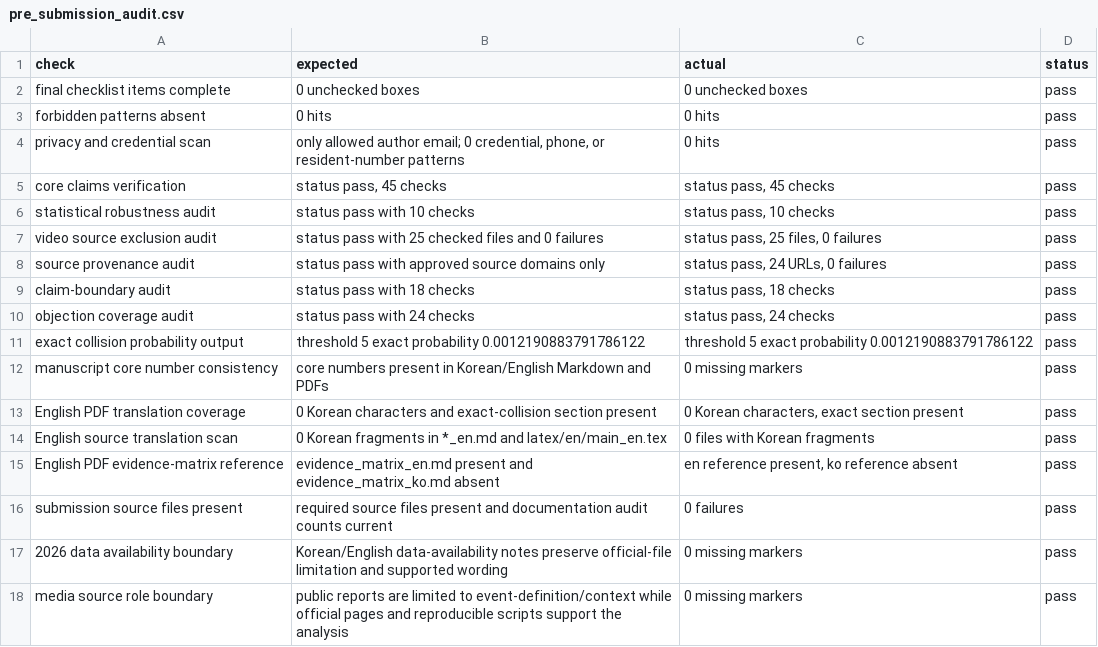
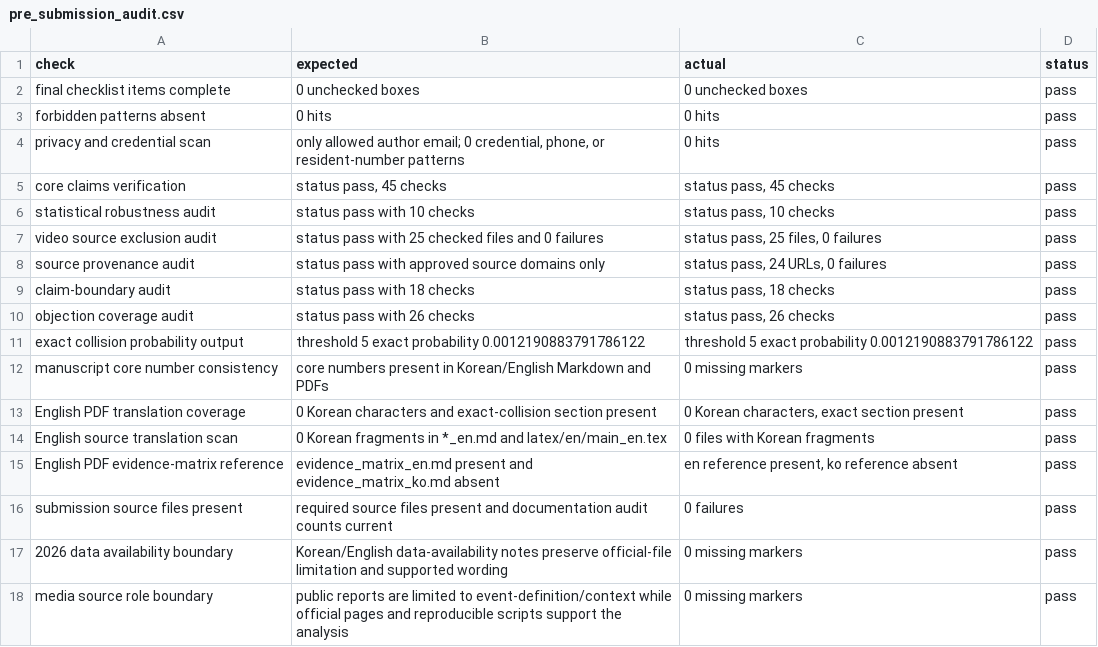
Before and after one commit to junho0331s/election-duplicate-statistical-review, a CSV file: outputs/pre_submission_audit.csv, drawn as a sheet.

```diff
--- a/outputs/pre_submission_audit.csv
+++ b/outputs/pre_submission_audit.csv
@@ -9,3 +9,3 @@ source provenance audit,status pass with approved source domains only,"status pa
 claim-boundary audit,status pass with 18 checks,"status pass, 18 checks",pass
-objection coverage audit,status pass with 24 checks,"status pass, 24 checks",pass
+objection coverage audit,status pass with 26 checks,"status pass, 26 checks",pass
 exact collision probability output,threshold 5 exact probability 0.0012190883791786122,threshold 5 exact probability 0.0012190883791786122,pass
```
Also changed, not shown: outputs/checksums_sha256.csv, outputs/objection_coverage_audit.csv, 32 other files.
